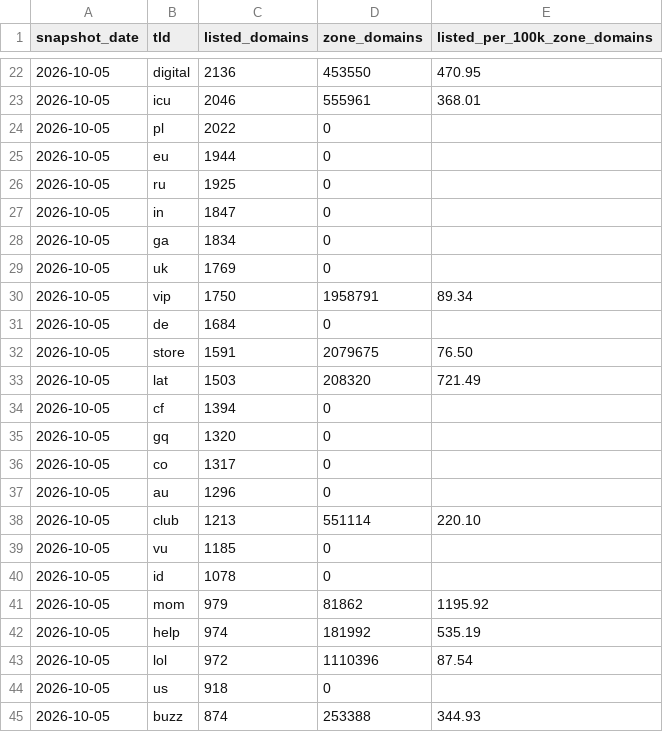
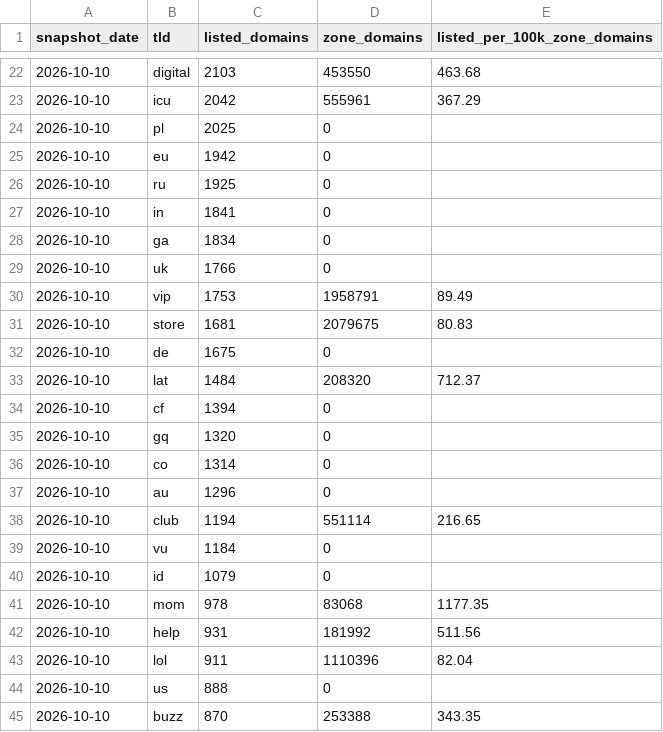
Before and after one commit to xavfmp/whoami-internet-research, a CSV file: data/phishing-by-tld.csv, drawn as a sheet; only a part is shown, gaps mark what is left out; the diff covers the shown part only.

```diff
--- a/data/phishing-by-tld.csv
+++ b/data/phishing-by-tld.csv
@@ -22,24 +22,24 @@ snapshot_date,tld,listed_domains,zone_domains,listed_per_100k_zone_domains
-2026-10-05,digital,2136,453550,470.95
-2026-10-05,icu,2046,555961,368.01
-2026-10-05,pl,2022,0,
-2026-10-05,eu,1944,0,
-2026-10-05,ru,1925,0,
-2026-10-05,in,1847,0,
-2026-10-05,ga,1834,0,
-2026-10-05,uk,1769,0,
-2026-10-05,vip,1750,1958791,89.34
-2026-10-05,de,1684,0,
-2026-10-05,store,1591,2079675,76.50
-2026-10-05,lat,1503,208320,721.49
-2026-10-05,cf,1394,0,
-2026-10-05,gq,1320,0,
-2026-10-05,co,1317,0,
-2026-10-05,au,1296,0,
-2026-10-05,club,1213,551114,220.10
-2026-10-05,vu,1185,0,
-2026-10-05,id,1078,0,
-2026-10-05,mom,979,81862,1195.92
-2026-10-05,help,974,181992,535.19
-2026-10-05,lol,972,1110396,87.54
-2026-10-05,us,918,0,
-2026-10-05,buzz,874,253388,344.93
+2026-10-10,digital,2103,453550,463.68
+2026-10-10,icu,2042,555961,367.29
+2026-10-10,pl,2025,0,
+2026-10-10,eu,1942,0,
+2026-10-10,ru,1925,0,
+2026-10-10,in,1841,0,
+2026-10-10,ga,1834,0,
+2026-10-10,uk,1766,0,
+2026-10-10,vip,1753,1958791,89.49
+2026-10-10,store,1681,2079675,80.83
+2026-10-10,de,1675,0,
+2026-10-10,lat,1484,208320,712.37
+2026-10-10,cf,1394,0,
+2026-10-10,gq,1320,0,
+2026-10-10,co,1314,0,
+2026-10-10,au,1296,0,
+2026-10-10,club,1194,551114,216.65
+2026-10-10,vu,1184,0,
+2026-10-10,id,1079,0,
+2026-10-10,mom,978,83068,1177.35
+2026-10-10,help,931,181992,511.56
+2026-10-10,lol,911,1110396,82.04
+2026-10-10,us,888,0,
+2026-10-10,buzz,870,253388,343.35
```
Also changed, not shown: 3 added rows, 3 removed rows and 79 edited cells elsewhere in this file, data/dns-providers.csv, data/email-security.csv, 7 other files.
